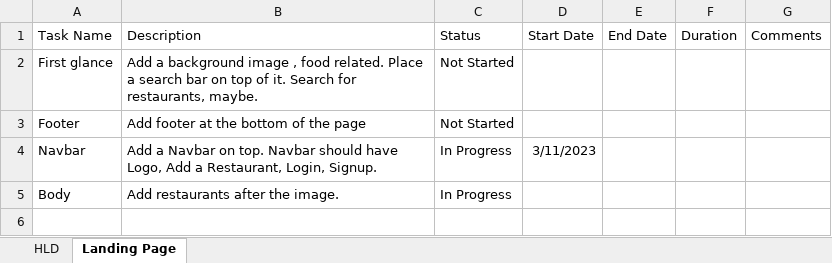
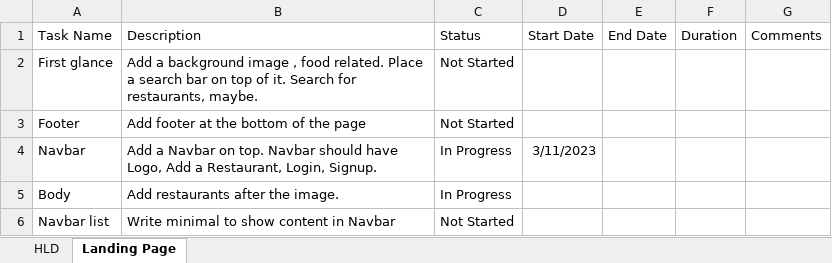
Before and after one commit to M17ggie/food-delivery-app, an Excel workbook: Task List.xlsx, sheet Landing Page, drawn as a sheet; values as stored, in another font and other column widths than the file's, no borders; conditional formats not drawn; the diff names each change by its address in the sheet, - before the commit and + after, or states it on an @@ line.

Commit message:
Added basic navbar structure.

```diff
--- a/Task List.xlsx (sheet Landing Page)
+++ b/Task List.xlsx (sheet Landing Page)
+row 6: Navbar list | Write minimal to show content in Navbar | Not Started
```
Also changed, not shown: 3 other files.
